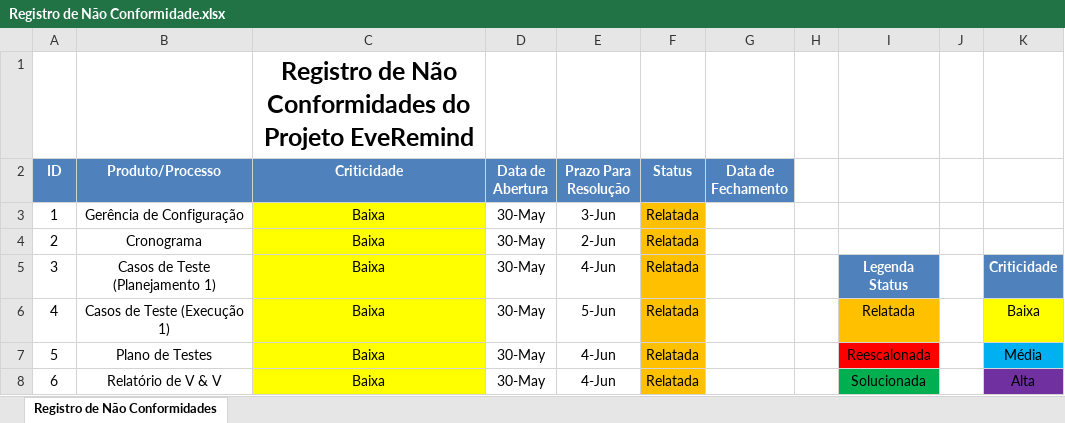
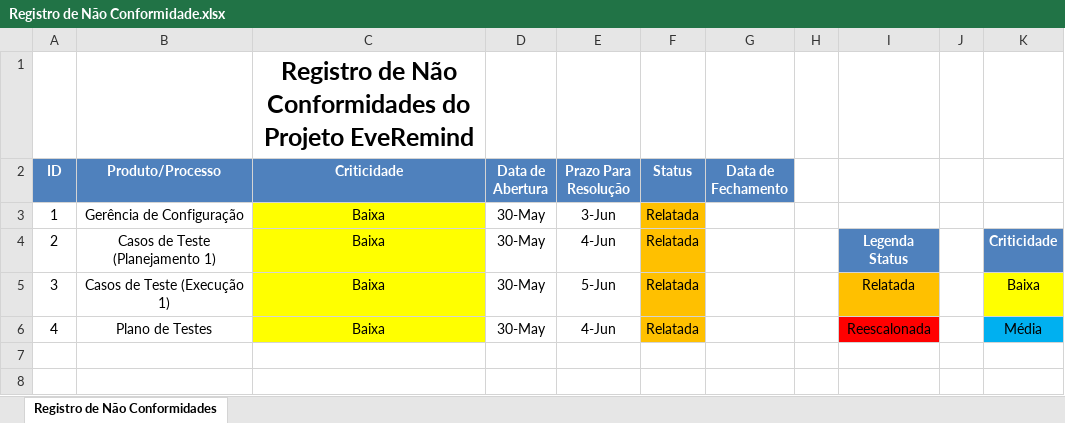
Before and after one commit to leonardofreitass/P.I.-ES-UFG-2015-BIJLMMV, an Excel workbook: Artefatos de Documentação/Processo Aplicado/EveRemind/7-Garantia da Qualidade/Registro de Não Conformidade.xlsx, sheet Registro de Não Conformidades, drawn as a sheet; values as stored, in another font and other column widths than the file's, no borders; the diff names each change by its address in the sheet, - before the commit and + after, or states it on an @@ line.

Commit message:
[GQA] Correção dos relatórios de NC.

```diff
--- a/Artefatos de Documentação/Processo Aplicado/EveRemind/7-Garantia da Qualidade/Registro de Não Conformidade.xlsx (sheet Registro de Não Conformidades)
+++ b/Artefatos de Documentação/Processo Aplicado/EveRemind/7-Garantia da Qualidade/Registro de Não Conformidade.xlsx (sheet Registro de Não Conformidades)
-B4 (Produto/Processo): Cronograma
+B4 (Produto/Processo): Casos de Teste (Planejamento 1)
-E4 (Prazo Para Resolução): 2-Jun
+E4 (Prazo Para Resolução): 4-Jun
-I4: (empty)
+I4: Legenda Status
-I4 fill: none
+I4 fill: #4F81BD
-K4: (empty)
+K4: Criticidade
-K4 fill: none
+K4 fill: #4F81BD
-B5 (Produto/Processo): Casos de Teste (Planejamento 1)
+B5 (Produto/Processo): Casos de Teste (Execução 1)
-E5 (Prazo Para Resolução): 4-Jun
+E5 (Prazo Para Resolução): 5-Jun
-I5: Legenda Status
+I5: Relatada
@@ I5 fill: #4F81BD → #FFC000, bold: on → off, text colour: #FFFFFF → black @@
-K5: Criticidade
+K5: Baixa
@@ K5 bold: on → off, text colour: #FFFFFF → black, fill: #4F81BD → #FFFF00 @@
-B6 (Produto/Processo): Casos de Teste (Execução 1)
+B6 (Produto/Processo): Plano de Testes
-E6 (Prazo Para Resolução): 5-Jun
+E6 (Prazo Para Resolução): 4-Jun
-I6: Relatada
+I6: Reescalonada
-I6 fill: #FFC000
+I6 fill: #FF0000
-K6: Baixa
+K6: Média
-K6 fill: #FFFF00
+K6 fill: #00B0F0
-row 7: 5 | Plano de Testes | Baixa | 30-May | 4-Jun | Relatada |  |  | Reescalonada |  | Média
-row 8: 6 | Relatório de V & V | Baixa | 30-May | 4-Jun | Relatada |  |  | Solucionada |  | Alta
```
Also changed, not shown: Artefatos de Documentação/Processo Aplicado/EveRemind/7-Garantia da Qualidade/Checklist.xlsx, 6 other files.
